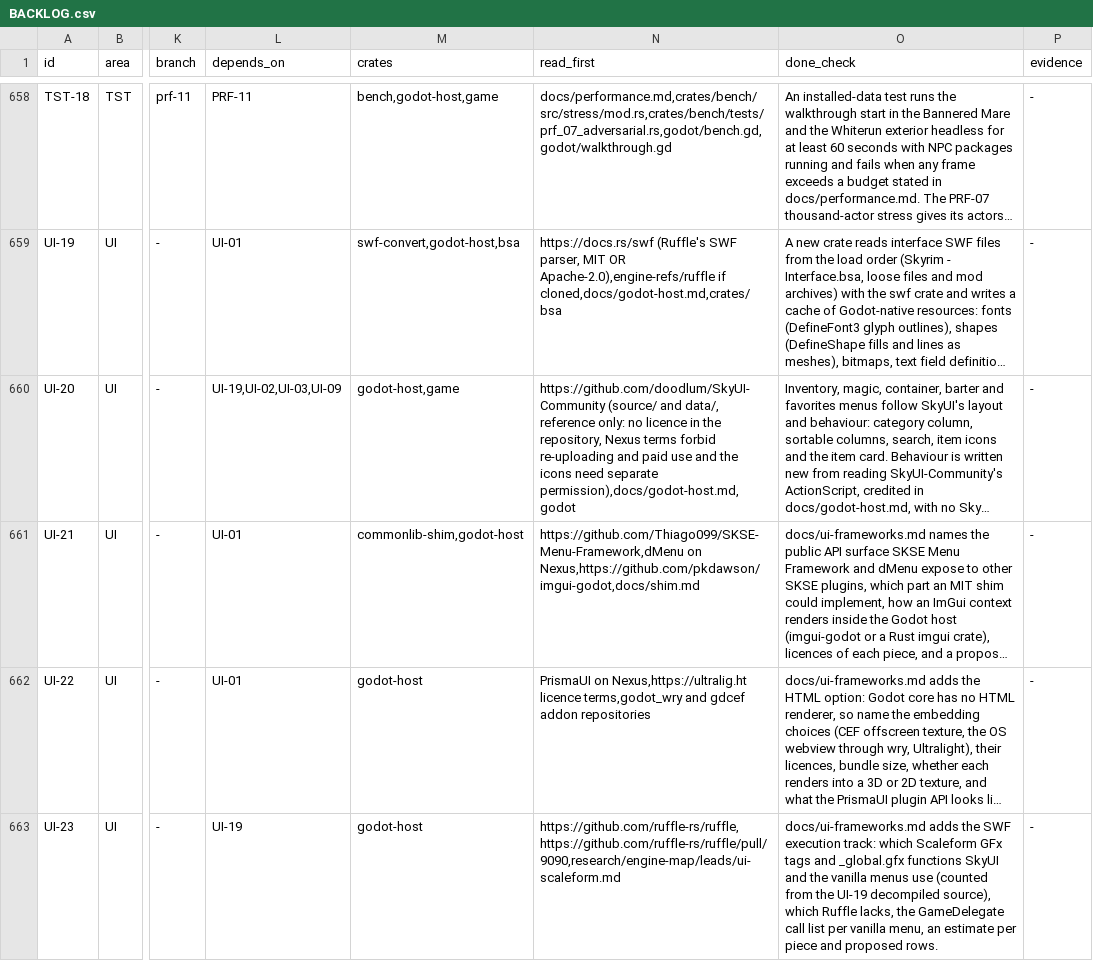
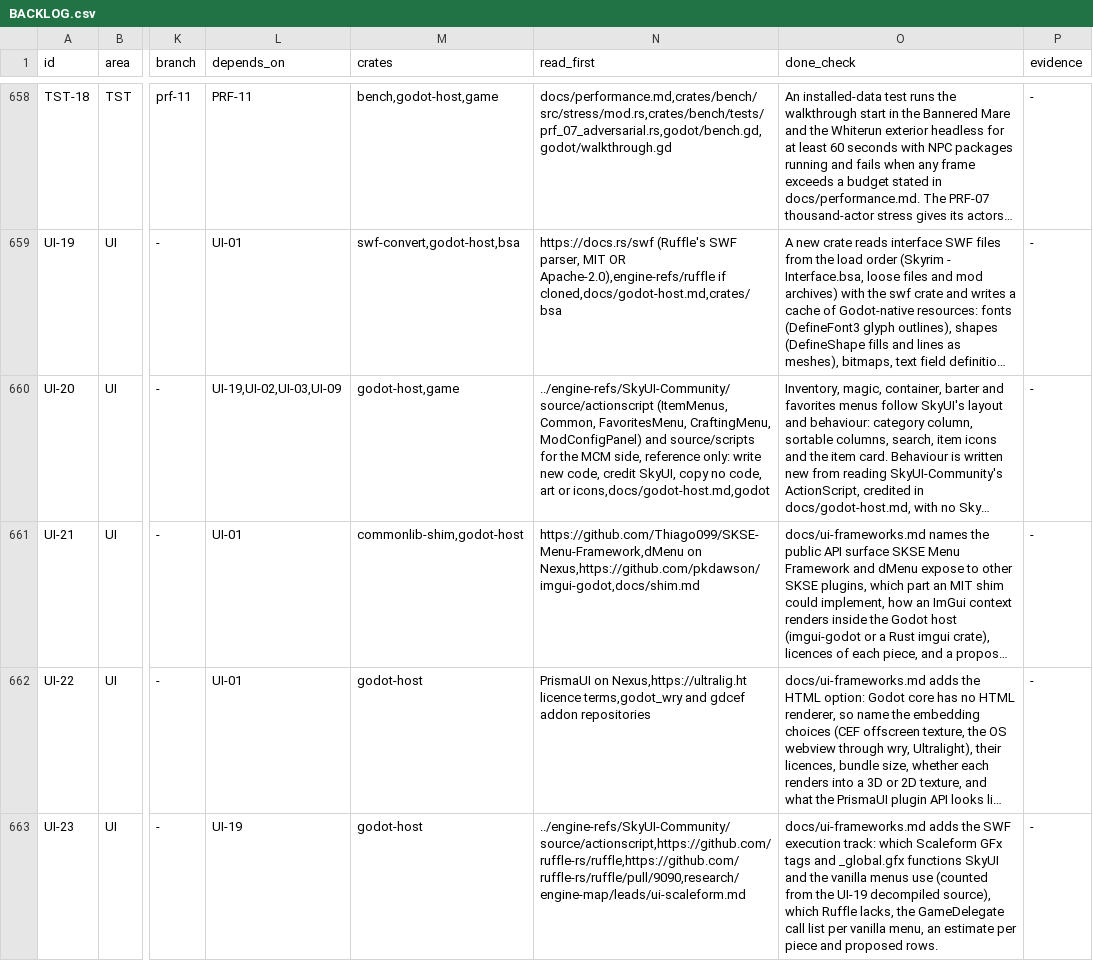
Before and after one commit to earthbone/earthbone-engine, a CSV file: BACKLOG.csv, drawn as a sheet; only a part is shown, gaps mark what is left out; long unchanged cells end in …; the diff names each change by its address in the sheet, - before the commit and + after, or states it on an @@ line.

Commit message:
Lead, 2026-10-03: SkyUI-Community cloned into engine-refs, the user cleared it as the UI reference.

```diff
--- a/BACKLOG.csv
+++ b/BACKLOG.csv
-N660 (read_first): https://github.com/doodlum/SkyUI-Community (source/ and data/, reference only: no licence in the repository, Nexus terms forbid re-uploading and paid use and the icons need separate permission),docs/godot-host.md,godot
+N660 (read_first): ../engine-refs/SkyUI-Community/source/actionscript (ItemMenus, Common, FavoritesMenu, CraftingMenu, ModConfigPanel) and source/scripts for the MCM side, reference only: write new code, credit SkyUI, copy no code, art or icons,docs/godot-host.md,godot
-N663 (read_first): https://github.com/ruffle-rs/ruffle,https://github.com/ruffle-rs/ruffle/pull/9090,research/engine-map/leads/ui-scaleform.md
+N663 (read_first): ../engine-refs/SkyUI-Community/source/actionscript,https://github.com/ruffle-rs/ruffle,https://github.com/ruffle-rs/ruffle/pull/9090,research/engine-map/leads/ui-scaleform.md
```
